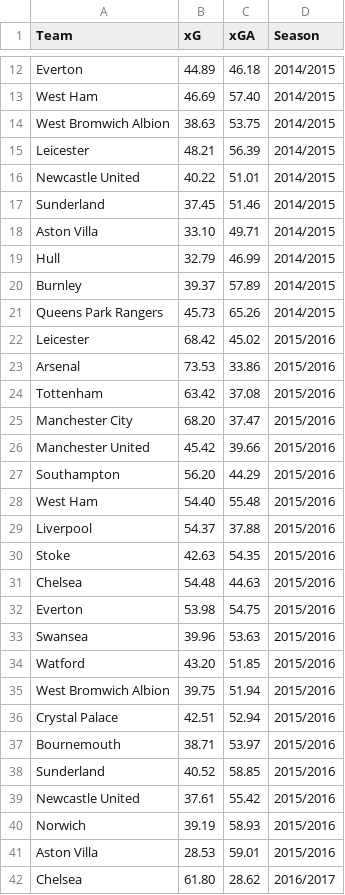
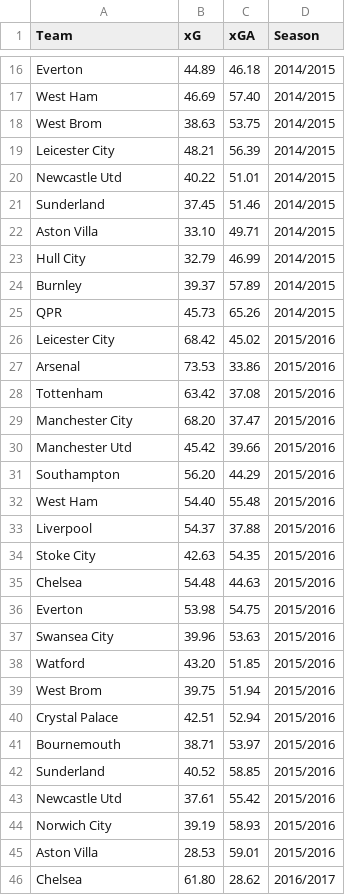
Before and after one commit to ML-Project-PremierInsights/ELO-Insights, a CSV file: Datasets/XG_team_features.csv, drawn as a sheet; only a part is shown, gaps mark what is left out; the diff covers the shown part only.

Commit message:
Xg dataset updated and added dynamic xG features in the dataset

```diff
--- a/Datasets/XG_team_features.csv
+++ b/Datasets/XG_team_features.csv
@@ -13,11 +17,11 @@ Everton,44.89,46.18,2014/2015
 West Ham,46.69,57.40,2014/2015
-West Bromwich Albion,38.63,53.75,2014/2015
-Leicester,48.21,56.39,2014/2015
-Newcastle United,40.22,51.01,2014/2015
+West Brom,38.63,53.75,2014/2015
+Leicester City,48.21,56.39,2014/2015
+Newcastle Utd,40.22,51.01,2014/2015
 Sunderland,37.45,51.46,2014/2015
 Aston Villa,33.10,49.71,2014/2015
-Hull,32.79,46.99,2014/2015
+Hull City,32.79,46.99,2014/2015
 Burnley,39.37,57.89,2014/2015
-Queens Park Rangers,45.73,65.26,2014/2015
-Leicester,68.42,45.02,2015/2016
+QPR,45.73,65.26,2014/2015
+Leicester City,68.42,45.02,2015/2016
 Arsenal,73.53,33.86,2015/2016
@@ -25,3 +29,3 @@ Tottenham,63.42,37.08,2015/2016
 Manchester City,68.20,37.47,2015/2016
-Manchester United,45.42,39.66,2015/2016
+Manchester Utd,45.42,39.66,2015/2016
 Southampton,56.20,44.29,2015/2016
@@ -29,8 +33,8 @@ West Ham,54.40,55.48,2015/2016
 Liverpool,54.37,37.88,2015/2016
-Stoke,42.63,54.35,2015/2016
+Stoke City,42.63,54.35,2015/2016
 Chelsea,54.48,44.63,2015/2016
 Everton,53.98,54.75,2015/2016
-Swansea,39.96,53.63,2015/2016
+Swansea City,39.96,53.63,2015/2016
 Watford,43.20,51.85,2015/2016
-West Bromwich Albion,39.75,51.94,2015/2016
+West Brom,39.75,51.94,2015/2016
 Crystal Palace,42.51,52.94,2015/2016
@@ -38,4 +42,4 @@ Bournemouth,38.71,53.97,2015/2016
 Sunderland,40.52,58.85,2015/2016
-Newcastle United,37.61,55.42,2015/2016
-Norwich,39.19,58.93,2015/2016
+Newcastle Utd,37.61,55.42,2015/2016
+Norwich City,39.19,58.93,2015/2016
 Aston Villa,28.53,59.01,2015/2016
```
Also changed, not shown: 4 added rows and 50 edited cells elsewhere in this file, 2 other files.
